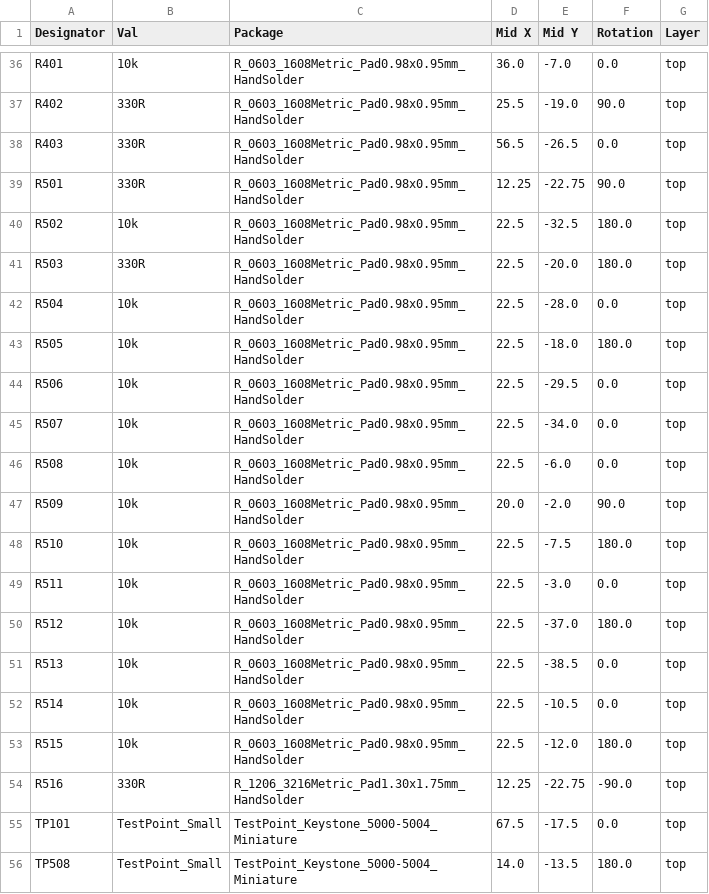
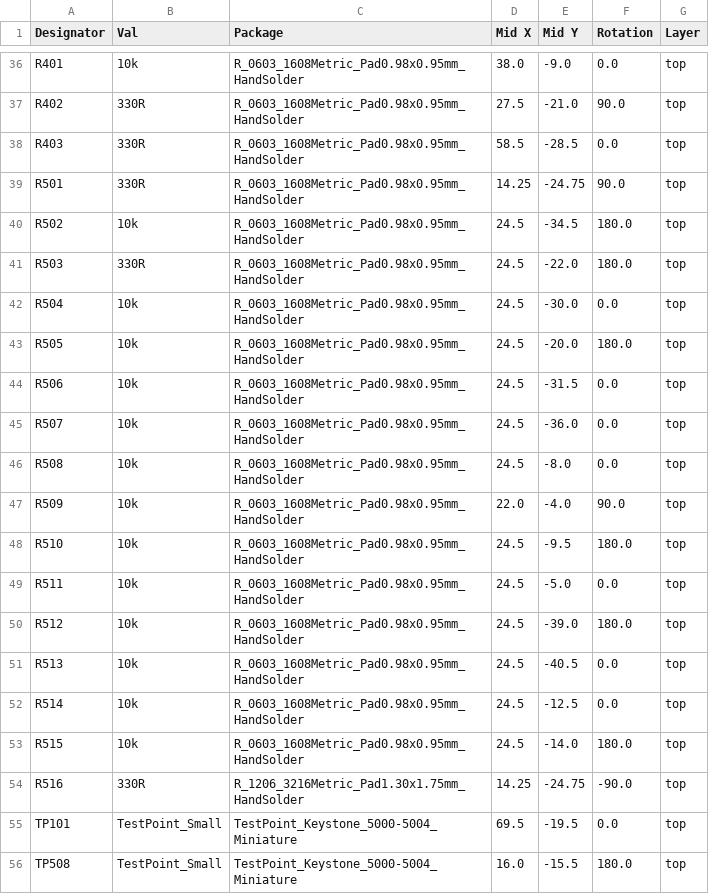
Before and after one commit to lilindian16/customDRC, a CSV file: Hardware/CustomDRC/PCB/jlcpcb/production_files/CPL-CDRC.csv, drawn as a sheet; only a part is shown, gaps mark what is left out; the diff covers the shown part only; the diff names each change by its address in the sheet, - before the commit and + after, or states it on an @@ line.

```diff
--- a/Hardware/CustomDRC/PCB/jlcpcb/production_files/CPL-CDRC.csv
+++ b/Hardware/CustomDRC/PCB/jlcpcb/production_files/CPL-CDRC.csv
-D36 (Mid X): 36.0
+D36 (Mid X): 38.0
-E36 (Mid Y): -7.0
+E36 (Mid Y): -9.0
-D37 (Mid X): 25.5
+D37 (Mid X): 27.5
-E37 (Mid Y): -19.0
+E37 (Mid Y): -21.0
-D38 (Mid X): 56.5
+D38 (Mid X): 58.5
-E38 (Mid Y): -26.5
+E38 (Mid Y): -28.5
-D39 (Mid X): 12.25
+D39 (Mid X): 14.25
-E39 (Mid Y): -22.75
+E39 (Mid Y): -24.75
-D40:D46 (Mid X): 22.5
+D40:D46 (Mid X): 24.5
-E40 (Mid Y): -32.5
+E40 (Mid Y): -34.5
-E41 (Mid Y): -20.0
+E41 (Mid Y): -22.0
-E42 (Mid Y): -28.0
+E42 (Mid Y): -30.0
-E43 (Mid Y): -18.0
+E43 (Mid Y): -20.0
-E44 (Mid Y): -29.5
+E44 (Mid Y): -31.5
-E45 (Mid Y): -34.0
+E45 (Mid Y): -36.0
-E46 (Mid Y): -6.0
+E46 (Mid Y): -8.0
-D47 (Mid X): 20.0
+D47 (Mid X): 22.0
-E47 (Mid Y): -2.0
+E47 (Mid Y): -4.0
-D48:D53 (Mid X): 22.5
+D48:D53 (Mid X): 24.5
-E48 (Mid Y): -7.5
+E48 (Mid Y): -9.5
-E49 (Mid Y): -3.0
+E49 (Mid Y): -5.0
-E50 (Mid Y): -37.0
+E50 (Mid Y): -39.0
-E51 (Mid Y): -38.5
+E51 (Mid Y): -40.5
-E52 (Mid Y): -10.5
+E52 (Mid Y): -12.5
-E53 (Mid Y): -12.0
+E53 (Mid Y): -14.0
-D54 (Mid X): 12.25
+D54 (Mid X): 14.25
-E54 (Mid Y): -22.75
+E54 (Mid Y): -24.75
-D55 (Mid X): 67.5
+D55 (Mid X): 69.5
-E55 (Mid Y): -17.5
+E55 (Mid Y): -19.5
-D56 (Mid X): 14.0
+D56 (Mid X): 16.0
-E56 (Mid Y): -13.5
+E56 (Mid Y): -15.5
```
Also changed, not shown: 80 edited cells elsewhere in this file, Hardware/CustomDRC/PCB/jlcpcb/production_files/BOM-CDRC.csv, 55 other files.
